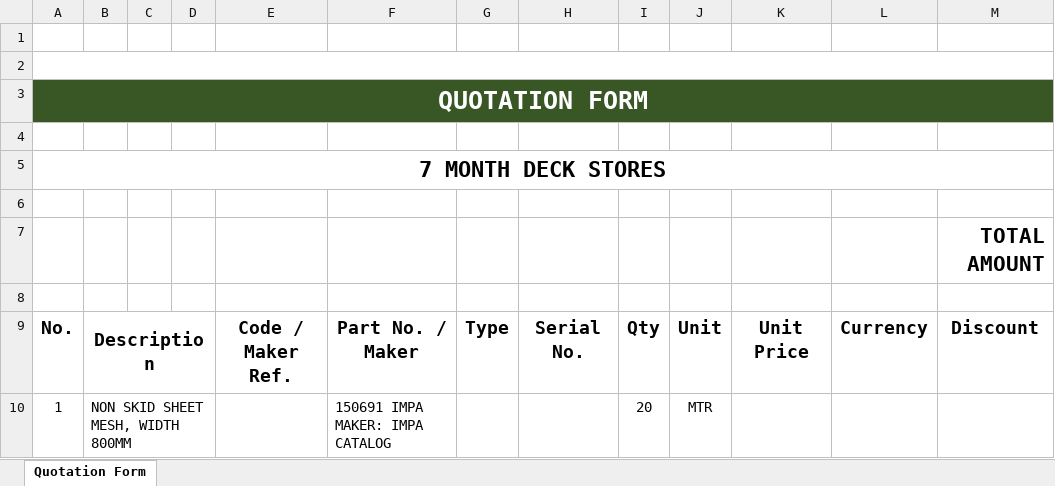
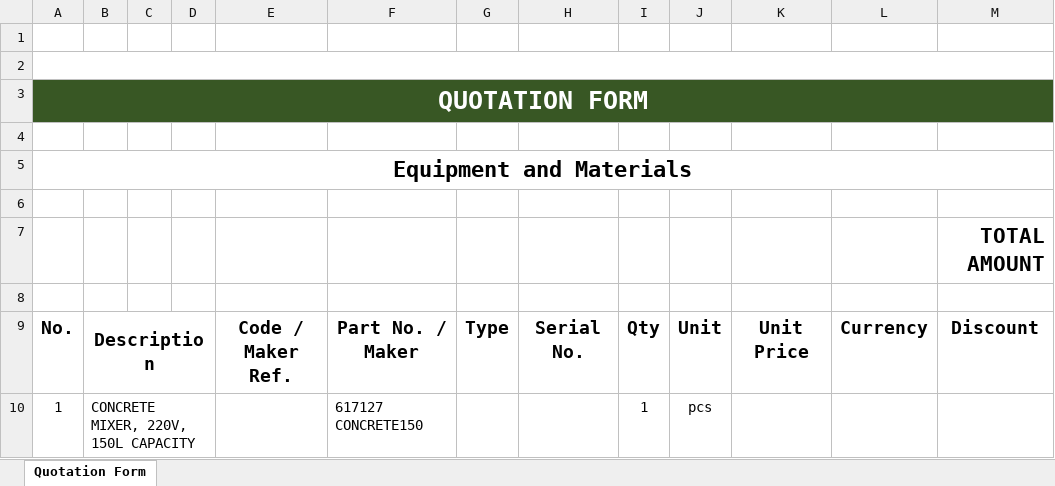
Before and after one commit to DavisK-codes/excel-auto-fill, an Excel workbook: Output/Qutation.xlsx, sheet Quotation Form, drawn as a sheet; only a part is shown; values as stored, in another font and other column widths than the file's, no borders; the diff covers the shown part only; the diff names each change by its address in the sheet, - before the commit and + after, or states it on an @@ line.

```diff
--- a/Output/Qutation.xlsx (sheet Quotation Form)
+++ b/Output/Qutation.xlsx (sheet Quotation Form)
-A5: 7 MONTH DECK STORES
+A5: Equipment and Materials
-B10: NON SKID SHEET MESH, WIDTH 800MM
+B10: CONCRETE MIXER, 220V, 150L CAPACITY
-F10: 150691 IMPA MAKER: IMPA CATALOG
+F10: 617127 CONCRETE150
-I10: 20
+I10: 1
-J10: MTR
+J10: pcs
```
Also changed, not shown: 600 edited cells elsewhere in this sheet, Input/TEST FILE.xlsx, 1 other file.
